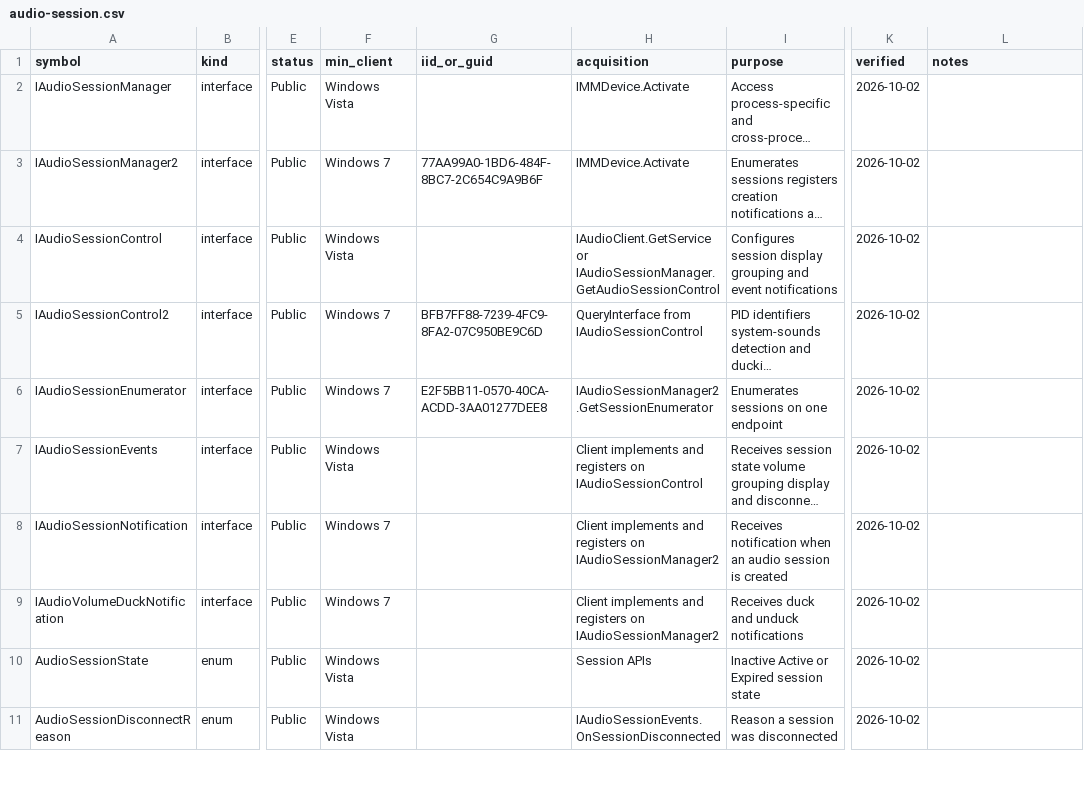
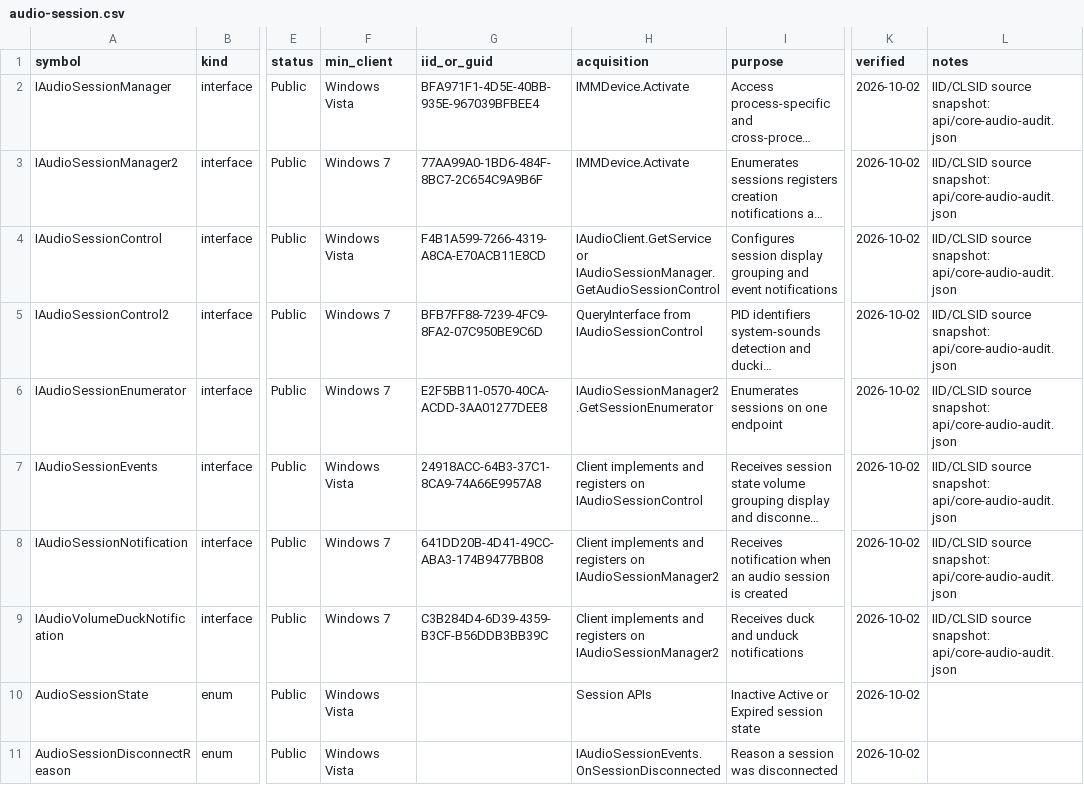
Before and after one commit to kunkunkunQoQ/WinAudioResearch, a CSV file: api/audio-session.csv, drawn as a sheet; only a part is shown, gaps mark what is left out; long unchanged cells end in …; the diff names each change by its address in the sheet, - before the commit and + after, or states it on an @@ line.

```diff
--- a/api/audio-session.csv
+++ b/api/audio-session.csv
-G2 (iid_or_guid): (empty)
+G2 (iid_or_guid): BFA971F1-4D5E-40BB-935E-967039BFBEE4
-L2:L9 (notes): (empty)
+L2:L9 (notes): IID/CLSID source snapshot: api/core-audio-audit.json
-G4 (iid_or_guid): (empty)
+G4 (iid_or_guid): F4B1A599-7266-4319-A8CA-E70ACB11E8CD
-G7 (iid_or_guid): (empty)
+G7 (iid_or_guid): 24918ACC-64B3-37C1-8CA9-74A66E9957A8
-G8 (iid_or_guid): (empty)
+G8 (iid_or_guid): 641DD20B-4D41-49CC-ABA3-174B9477BB08
-G9 (iid_or_guid): (empty)
+G9 (iid_or_guid): C3B284D4-6D39-4359-B3CF-B56DDB3BB39C
```
Also changed, not shown: api/audio-state-monitor.csv, api/core-mmdevice.csv, 14 other files.
